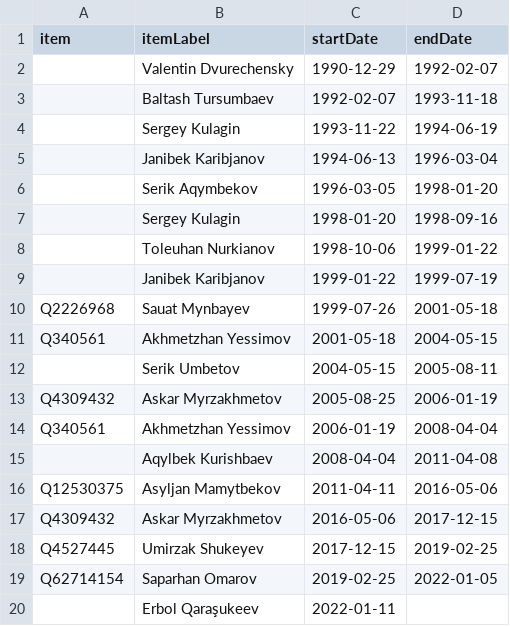
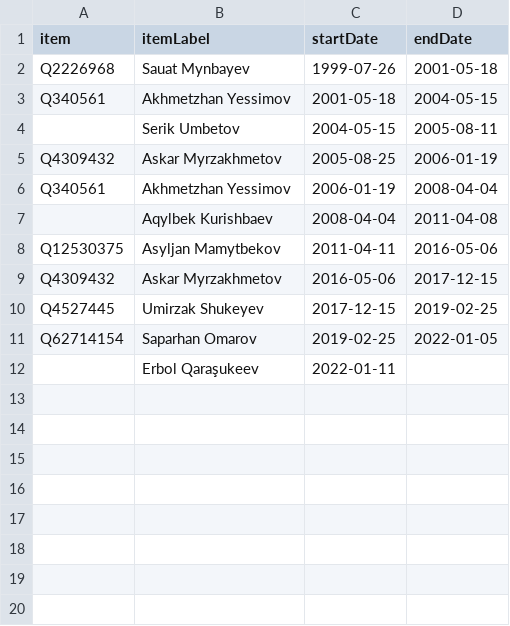
Before and after one commit to every-politician-scrapers/kazakhstan-cabinet, a CSV file: sources/agriculture-enwiki/scraped.csv, drawn as a sheet.

```diff
--- a/sources/agriculture-enwiki/scraped.csv
+++ b/sources/agriculture-enwiki/scraped.csv
@@ -1,10 +1,2 @@
 item,itemLabel,startDate,endDate
-,Valentin Dvurechensky,1990-12-29,1992-02-07
-,Baltash Tursumbaev,1992-02-07,1993-11-18
-,Sergey Kulagin,1993-11-22,1994-06-19
-,Janibek Karibjanov,1994-06-13,1996-03-04
-,Serik Aqymbekov,1996-03-05,1998-01-20
-,Sergey Kulagin,1998-01-20,1998-09-16
-,Toleuhan Nurkianov,1998-10-06,1999-01-22
-,Janibek Karibjanov,1999-01-22,1999-07-19
 Q2226968,Sauat Mynbayev,1999-07-26,2001-05-18
```
Also changed, not shown: sources/agriculture-enwiki/diff.csv, sources/defence-ruwiki/scraped.csv, 17 other files.
